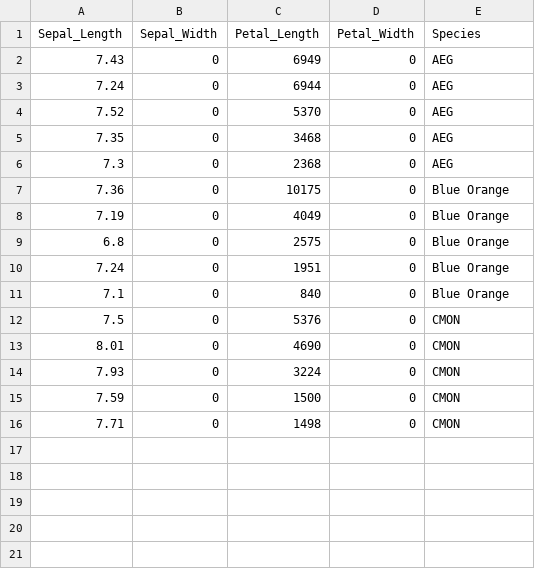
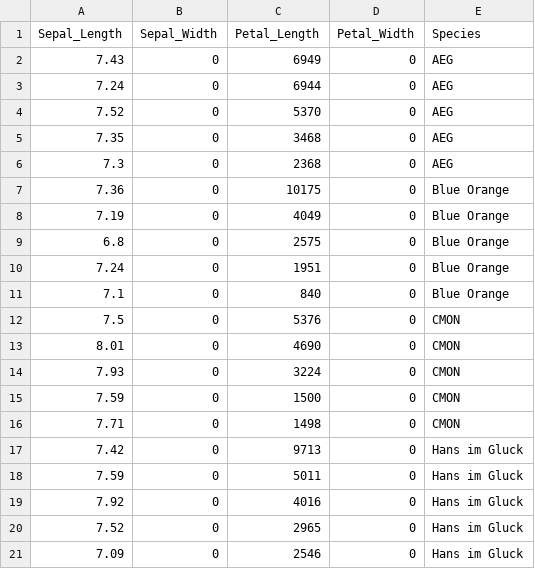
Before and after one commit to HamzahAliBaig/D3-Workshop, a CSV file: Book3.csv, drawn as a sheet.

Commit message:
Add files via upload

```diff
--- a/Book3.csv
+++ b/Book3.csv
@@ -16 +16,6 @@ Sepal_Length,Sepal_Width,Petal_Length,Petal_Width,Species
 7.71,0,1498,0,CMON
+7.42,0,9713,0,Hans im Gluck
+7.59,0,5011,0,Hans im Gluck
+7.92,0,4016,0,Hans im Gluck
+7.52,0,2965,0,Hans im Gluck
+7.09,0,2546,0,Hans im Gluck
```
